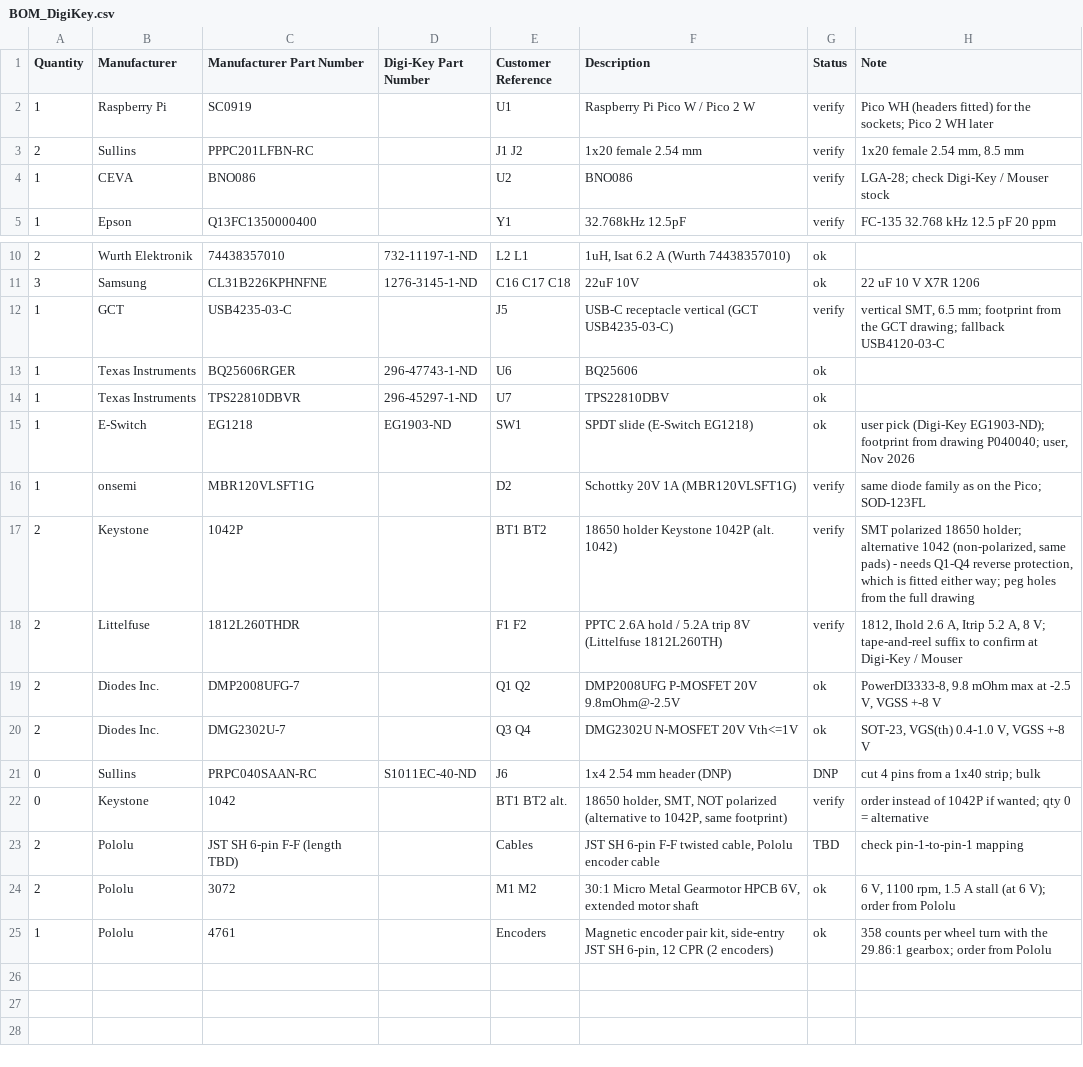
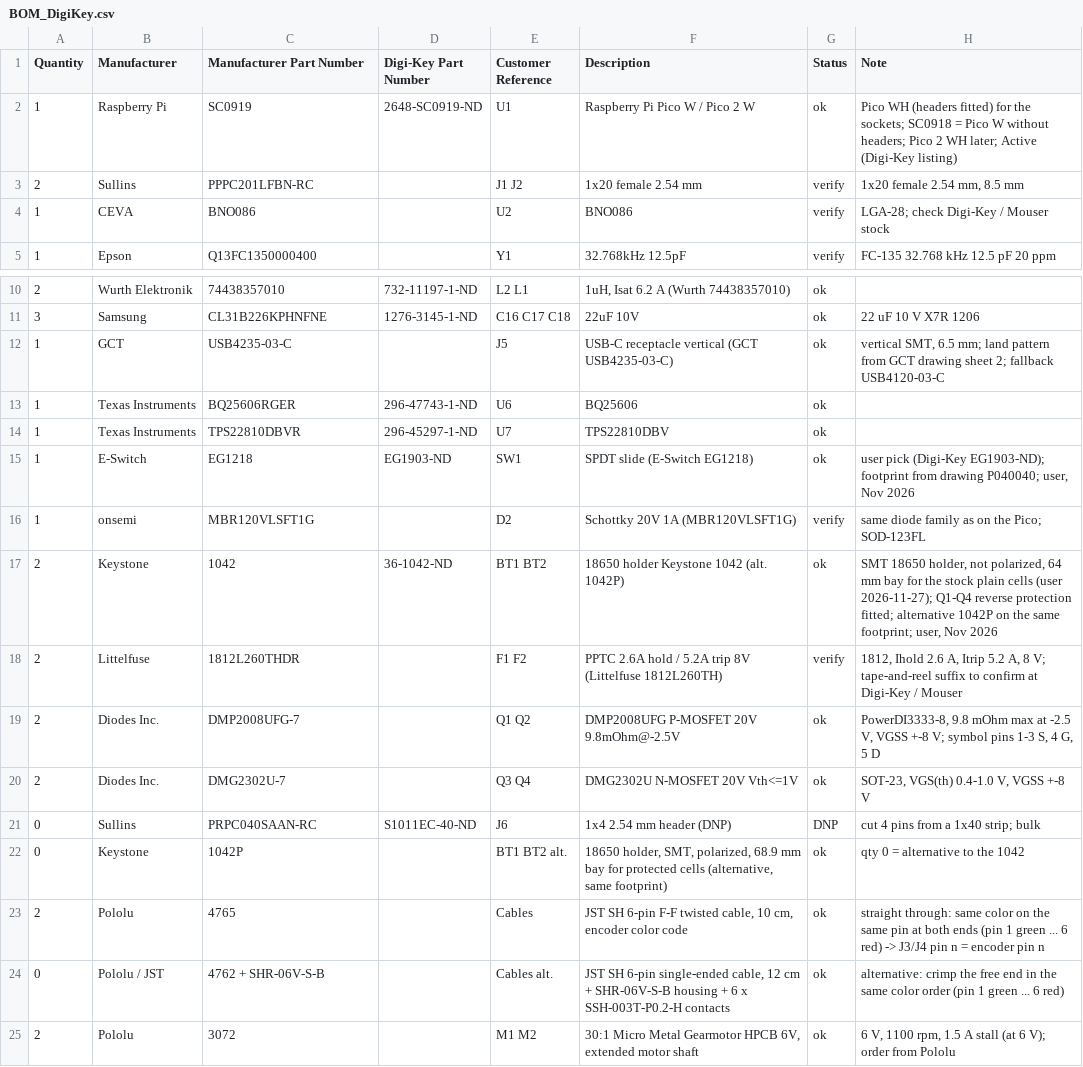
Before and after one commit to arkadiraf/KiCad-Designs, a CSV file: PicoBalancer/fabrication/BOM_DigiKey.csv, drawn as a sheet; only a part is shown, gaps mark what is left out; the shorter side is filled out with more unchanged rows.

```diff
--- a/PicoBalancer/fabrication/BOM_DigiKey.csv
+++ b/PicoBalancer/fabrication/BOM_DigiKey.csv
@@ -1,3 +1,3 @@
 Quantity,Manufacturer,Manufacturer Part Number,Digi-Key Part Number,Customer Reference,Description,Status,Note
-1,Raspberry Pi,SC0919,,U1,Raspberry Pi Pico W / Pico 2 W,verify,Pico WH (headers fitted) for the sockets; Pico 2 WH later
+1,Raspberry Pi,SC0919,2648-SC0919-ND,U1,Raspberry Pi Pico W / Pico 2 W,ok,Pico WH (headers fitted) for the sockets; SC0918 = Pico W without headers; Pico 2 WH later; Active (Digi-Key listing)
 2,Sullins,PPPC201LFBN-RC,,J1 J2,1x20 female 2.54 mm,verify,"1x20 female 2.54 mm, 8.5 mm"
@@ -11,3 +11,3 @@ Quantity,Manufacturer,Manufacturer Part Number,Digi-Key Part Number,Customer Ref
 3,Samsung,CL31B226KPHNFNE,1276-3145-1-ND,C16 C17 C18,22uF 10V,ok,22 uF 10 V X7R 1206
-1,GCT,USB4235-03-C,,J5,USB-C receptacle vertical (GCT USB4235-03-C),verify,"vertical SMT, 6.5 mm; footprint from the GCT drawing; fallback USB4120-03-C"
+1,GCT,USB4235-03-C,,J5,USB-C receptacle vertical (GCT USB4235-03-C),ok,"vertical SMT, 6.5 mm; land pattern from GCT drawing sheet 2; fallback USB4120-03-C"
 1,Texas Instruments,BQ25606RGER,296-47743-1-ND,U6,BQ25606,ok,
@@ -16,9 +16,10 @@ Quantity,Manufacturer,Manufacturer Part Number,Digi-Key Part Number,Customer Ref
 1,onsemi,MBR120VLSFT1G,,D2,Schottky 20V 1A (MBR120VLSFT1G),verify,same diode family as on the Pico; SOD-123FL
-2,Keystone,1042P,,BT1 BT2,18650 holder Keystone 1042P (alt. 1042),verify,"SMT polarized 18650 holder; alternative 1042 (non-polarized, same pads) - needs Q1-Q4 reverse protection, which is fitted either way; peg holes from the full drawing"
+2,Keystone,1042,36-1042-ND,BT1 BT2,18650 holder Keystone 1042 (alt. 1042P),ok,"SMT 18650 holder, not polarized, 64 mm bay for the stock plain cells (user 2026-11-27); Q1-Q4 reverse protection fitted; alternative 1042P on the same footprint; user, Nov 2026"
 2,Littelfuse,1812L260THDR,,F1 F2,PPTC 2.6A hold / 5.2A trip 8V (Littelfuse 1812L260TH),verify,"1812, Ihold 2.6 A, Itrip 5.2 A, 8 V; tape-and-reel suffix to confirm at Digi-Key / Mouser"
-2,Diodes Inc.,DMP2008UFG-7,,Q1 Q2,DMP2008UFG P-MOSFET 20V 9.8mOhm@-2.5V,ok,"PowerDI3333-8, 9.8 mOhm max at -2.5 V, VGSS +-8 V"
+2,Diodes Inc.,DMP2008UFG-7,,Q1 Q2,DMP2008UFG P-MOSFET 20V 9.8mOhm@-2.5V,ok,"PowerDI3333-8, 9.8 mOhm max at -2.5 V, VGSS +-8 V; symbol pins 1-3 S, 4 G, 5 D"
 2,Diodes Inc.,DMG2302U-7,,Q3 Q4,DMG2302U N-MOSFET 20V Vth<=1V,ok,"SOT-23, VGS(th) 0.4-1.0 V, VGSS +-8 V"
 0,Sullins,PRPC040SAAN-RC,S1011EC-40-ND,J6,1x4 2.54 mm header (DNP),DNP,cut 4 pins from a 1x40 strip; bulk
-0,Keystone,1042,,BT1 BT2 alt.,"18650 holder, SMT, NOT polarized (alternative to 1042P, same footprint)",verify,order instead of 1042P if wanted; qty 0 = alternative
-2,Pololu,JST SH 6-pin F-F (length TBD),,Cables,"JST SH 6-pin F-F twisted cable, Pololu encoder cable",TBD,check pin-1-to-pin-1 mapping
+0,Keystone,1042P,,BT1 BT2 alt.,"18650 holder, SMT, polarized, 68.9 mm bay for protected cells (alternative, same footprint)",ok,qty 0 = alternative to the 1042
+2,Pololu,4765,,Cables,"JST SH 6-pin F-F twisted cable, 10 cm, encoder color code",ok,straight through: same color on the same pin at both ends (pin 1 green ... 6 red) -> J3/J4 pin n = encoder pin n
+0,Pololu / JST,4762 + SHR-06V-S-B,,Cables alt.,"JST SH 6-pin single-ended cable, 12 cm + SHR-06V-S-B housing + 6 x SSH-003T-P0.2-H contacts",ok,alternative: crimp the free end in the same color order (pin 1 green ... 6 red)
 2,Pololu,3072,,M1 M2,"30:1 Micro Metal Gearmotor HPCB 6V, extended motor shaft",ok,"6 V, 1100 rpm, 1.5 A stall (at 6 V); order from Pololu"
```
Also changed, not shown: 10 other files.
